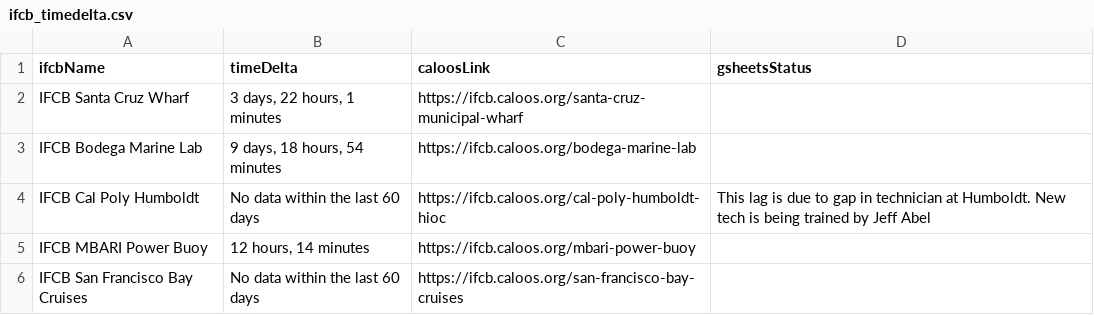
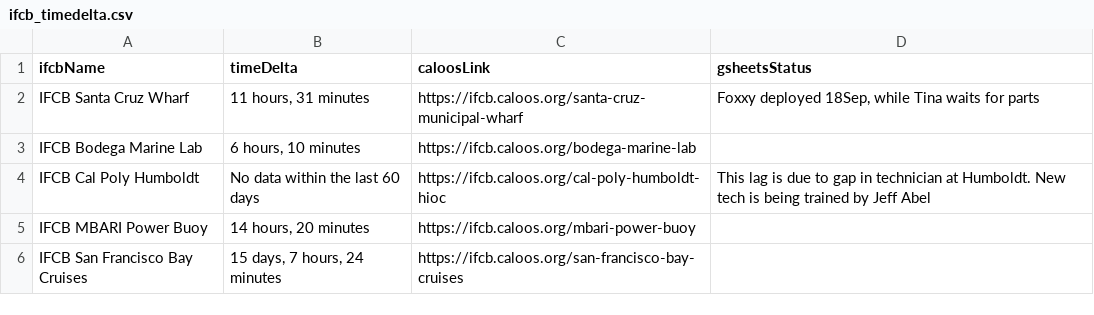
Before and after one commit to CeNCOOS/CeNCOOS_Operations_Tracking, a CSV file: csv_output/ifcb_timedelta.csv, drawn as a sheet.

```diff
--- a/csv_output/ifcb_timedelta.csv
+++ b/csv_output/ifcb_timedelta.csv
@@ -1,6 +1,6 @@
 ifcbName,timeDelta,caloosLink,gsheetsStatus
-IFCB Santa Cruz Wharf,"3 days, 22 hours, 1 minutes",https://ifcb.caloos.org/santa-cruz-municipal-wharf,
-IFCB Bodega Marine Lab,"9 days, 18 hours, 54 minutes",https://ifcb.caloos.org/bodega-marine-lab,
+IFCB Santa Cruz Wharf,"11 hours, 31 minutes",https://ifcb.caloos.org/santa-cruz-municipal-wharf,"Foxxy deployed 18Sep, while Tina waits for parts"
+IFCB Bodega Marine Lab,"6 hours, 10 minutes",https://ifcb.caloos.org/bodega-marine-lab,
 IFCB Cal Poly Humboldt,No data within the last 60 days,https://ifcb.caloos.org/cal-poly-humboldt-hioc,This lag is due to gap in technician at Humboldt. New tech is being trained by Jeff Abel
-IFCB MBARI Power Buoy,"12 hours, 14 minutes",https://ifcb.caloos.org/mbari-power-buoy,
-IFCB San Francisco Bay Cruises,No data within the last 60 days,https://ifcb.caloos.org/san-francisco-bay-cruises,
+IFCB MBARI Power Buoy,"14 hours, 20 minutes",https://ifcb.caloos.org/mbari-power-buoy,
+IFCB San Francisco Bay Cruises,"15 days, 7 hours, 24 minutes",https://ifcb.caloos.org/san-francisco-bay-cruises,
```
Also changed, not shown: csv_output/glider_timedelta.csv, csv_output/habmap_timedelta.csv, 7 other files.
